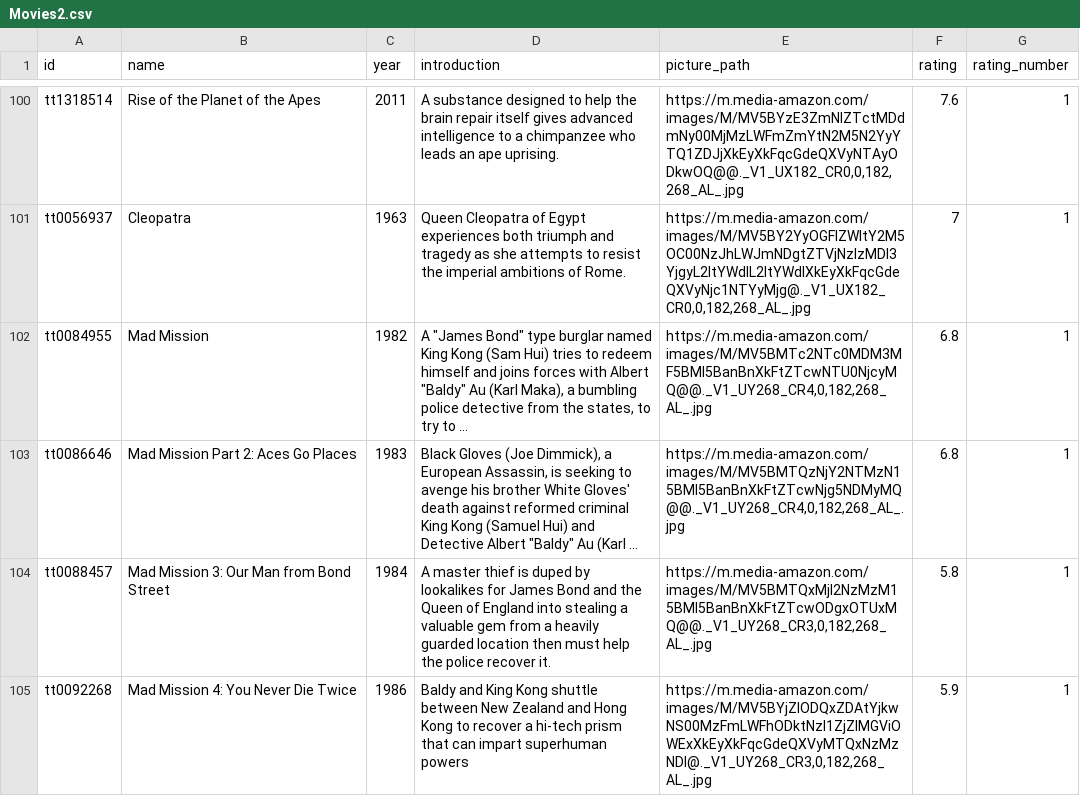
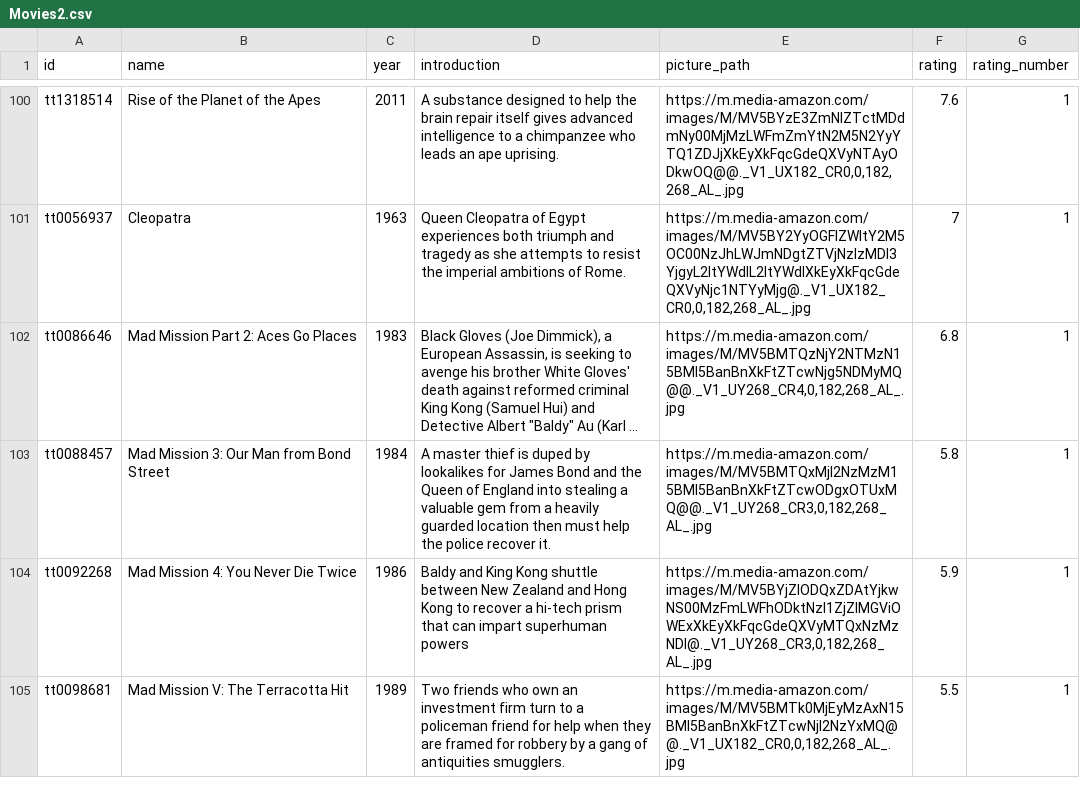
Before and after one commit to SanGuys/YelpForMovies, a CSV file: Movies2.csv, drawn as a sheet; only a part is shown, gaps mark what is left out; the shorter side is filled out with more unchanged rows; the diff covers the shown part only; the diff names each change by its address in the sheet, - before the commit and + after, or states it on an @@ line.

Commit message:
Fixed some error in movie info

```diff
--- a/Movies2.csv
+++ b/Movies2.csv
-row 102: tt0084955 | Mad Mission | 1982 | A "James Bond" type burglar named King Kong (Sam Hui) tries to redeem himself and joins forces with Albert "Baldy" Au (Karl Maka), a bumbling police detective from the states, to try to ... | https://m.media-amazon.com/images/M/MV5BMTc2NTc0MDM3MF5BMl5BanBnXkFtZTcwNTU0NjcyMQ@@._V1_UY268_CR4,0,182,268_AL_.jpg | 6.8 | 1
```
Also changed, not shown: 6 removed rows elsewhere in this file.
